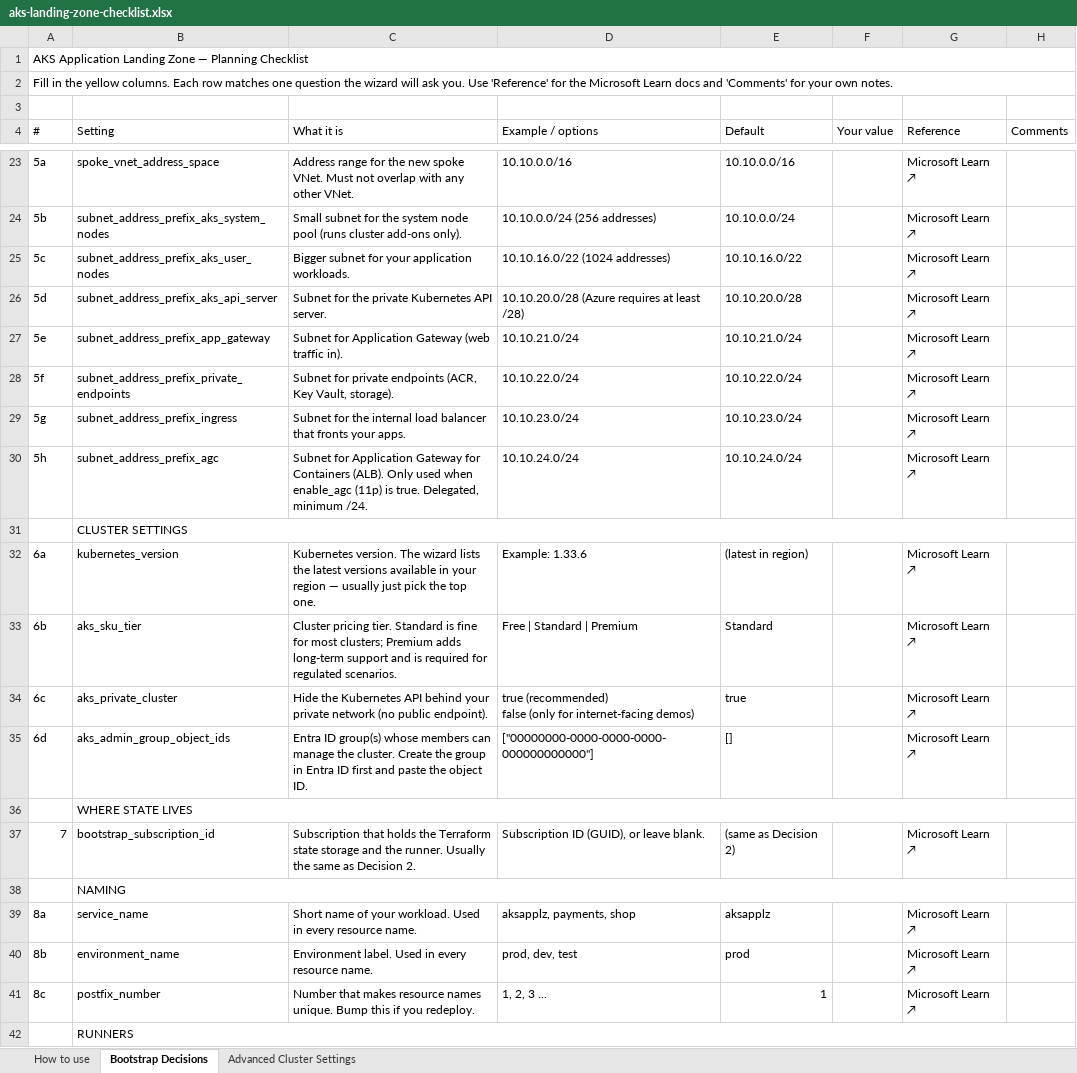
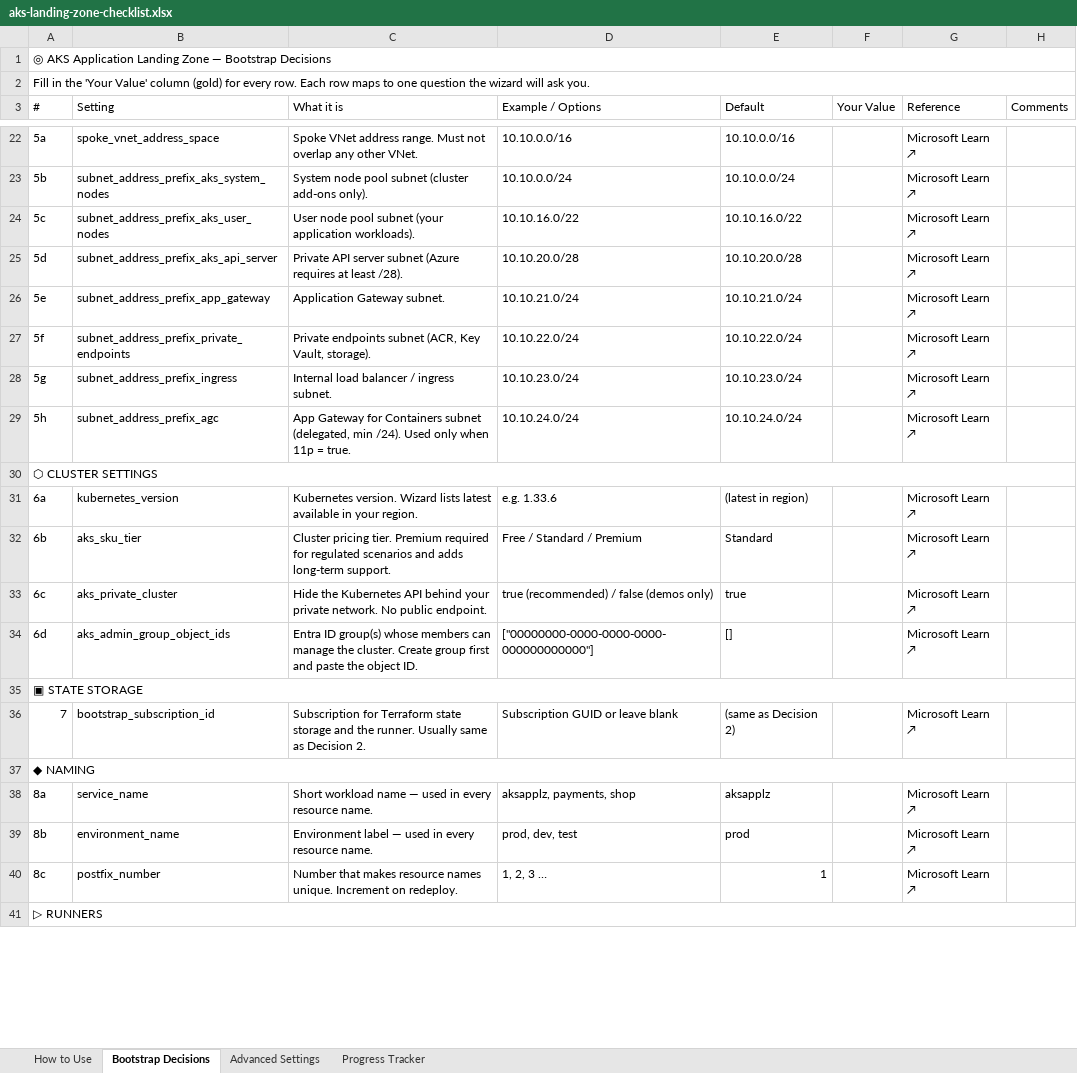
Before and after one commit to abengtss-max/aksapplz, an Excel workbook: docs/assets/aks-landing-zone-checklist.xlsx, sheet Bootstrap Decisions, drawn as a sheet; only a part is shown, gaps mark what is left out; values as stored, in another font and other column widths than the file's, no cell formats; conditional formats not drawn; removed rows and columns are numbered as before the commit, all else as after; ↵ is a line break in a cell; the diff covers the shown part only; the diff names each change by its address in the sheet, - before the commit and + after, or states it on an @@ line.

Commit message:
docs: replace planning checklist with modernized workbook
Refreshed look & feel (How to Use / Bootstrap Decisions / Advanced Settings /
Progress Tracker sheets). Restored the 67 clickable Microsoft Learn reference
hyperlinks that the hand-modernized file had flattened to plain text. AGC is
included (rows 5h subnet_address_prefix_agc and 11p enable_agc).

```diff
--- a/docs/assets/aks-landing-zone-checklist.xlsx (sheet Bootstrap Decisions)
+++ b/docs/assets/aks-landing-zone-checklist.xlsx (sheet Bootstrap Decisions)
-sheet tab: How to use
+sheet tab: How to Use
-sheet tab: Advanced Cluster Settings
+sheet tab: Advanced Settings
+sheet tab: Progress Tracker
-A1 (#): AKS Application Landing Zone — Planning Checklist
+A1 (#): ◎ AKS Application Landing Zone — Bootstrap Decisions
-A2 (#): …in the yellow columns. Each row matches one question the wizard will ask you. Use 'Reference' for the Microsoft Learn docs and 'Comments' for your own notes.
+A2 (#): …in the 'Your Value' column (gold) for every row. Each row maps to one question the wizard will ask you.
-row 3: (empty)
-D3: Example / options
+D3: Example / Options
-F3: Your value
+F3: Your Value
-C22 (What it is): Address range for the new spoke VNet. Must not overlap with any other…
+C22 (What it is): Spoke VNet address range. Must not overlap any other…
-C23 (What it is): Small subnet for the system node pool (runs cluster add-ons only).
+C23 (What it is): System node pool subnet (cluster add-ons only).
-D23 (Example / Options): 10.10.0.0/24 (256 addresses)
+D23 (Example / Options): 10.10.0.0/24
-C24 (What it is): Bigger subnet for your application workloads.
+C24 (What it is): User node pool subnet (your application workloads).
-D24 (Example / Options): 10.10.16.0/22 (1024 addresses)
+D24 (Example / Options): 10.10.16.0/22
-C25 (What it is): Subnet for the private Kubernetes API server.
+C25 (What it is): Private API server subnet (Azure requires at least /28).
-D25 (Example / Options): 10.10.20.0/28 (Azure requires at least /28)
+D25 (Example / Options): 10.10.20.0/28
-C26 (What it is): Subnet for Application Gateway (web traffic in).
+C26 (What it is): Application Gateway subnet.
-C27 (What it is): Subnet for private endpoints (ACR, Key…
+C27 (What it is): Private endpoints subnet (ACR, Key…
-C28 (What it is): Subnet for the internal load balancer that fronts your apps.
+C28 (What it is): Internal load balancer / ingress subnet.
-C29 (What it is): Subnet for Application Gateway for Containers (ALB). Only used when enable_agc (11p) is true. Delegated, minimum /24.
+C29 (What it is): App Gateway for Containers subnet (delegated, min /24). Used only when 11p = true.
-row 31:  | CLUSTER SETTINGS
+row 30: ⬡ CLUSTER SETTINGS
-C31 (What it is): Kubernetes version. The wizard lists the latest versions available in your region — usually just pick the top one.
+C31 (What it is): Kubernetes version. Wizard lists latest available in your region.
-D31 (Example / Options): Example: 1.33.6
+D31 (Example / Options): e.g. 1.33.6
-C32 (What it is): …pricing tier. Standard is fine for most clusters; Premium adds long-term support and is required for regulated scenarios.
+C32 (What it is): …pricing tier. Premium required for regulated scenarios and adds long-term support.
-D32 (Example / Options): Free | Standard | Premium
+D32 (Example / Options): Free / Standard / Premium
-C33 (What it is): …your private network (no public endpoint).
+C33 (What it is): …your private network. No public endpoint.
-D33 (Example / Options): true (recommended) ↵ false (only for internet-facing demos)
+D33 (Example / Options): true (recommended) / false (demos only)
-C34 (What it is): …cluster. Create the group in Entra ID first and…
+C34 (What it is): …cluster. Create group first and…
-row 36:  | WHERE STATE LIVES
+row 35: ▣ STATE STORAGE
-C36 (What it is): Subscription that holds the Terraform state storage and the runner. Usually the same as…
+C36 (What it is): Subscription for Terraform state storage and the runner. Usually same as…
-D36 (Example / Options): Subscription ID (GUID), or leave blank.
+D36 (Example / Options): Subscription GUID or leave blank
-row 38:  | NAMING
+row 37: ◆ NAMING
-C38 (What it is): Short name of your workload. Used in every…
+C38 (What it is): Short workload name — used in every…
-C39 (What it is): Environment label. Used in every…
+C39 (What it is): Environment label — used in every…
-C40 (What it is): …names unique. Bump this if you redeploy.
+C40 (What it is): …names unique. Increment on redeploy.
-D40 (Example / Options): 1, 2, 3 ...
+D40 (Example / Options): 1, 2, 3 …
-row 42:  | RUNNERS
+row 41: ▷ RUNNERS
```
Also changed, not shown: 7 added rows, 7 removed rows and 68 edited cells elsewhere in this sheet, sheet Advanced Settings, sheet How to Use, cell formats.
